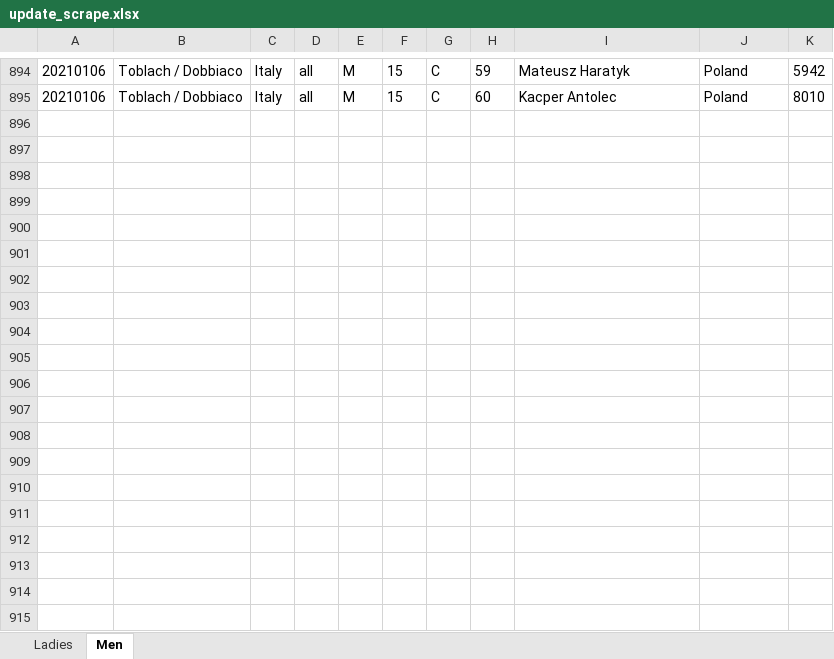
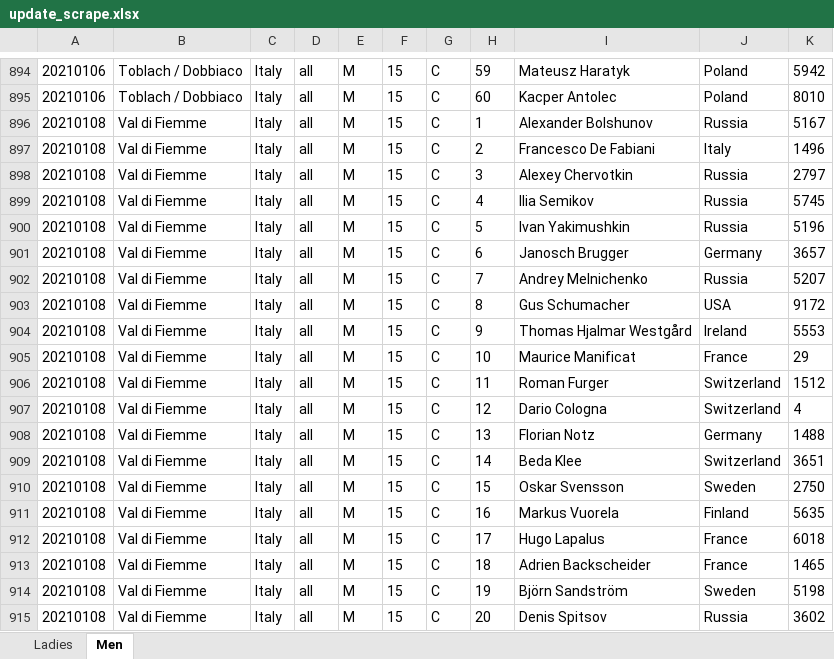
Before and after one commit to syvjohansen/elo, an Excel workbook: elo/excel365/update_scrape.xlsx, sheet Men, drawn as a sheet; only a part is shown, gaps mark what is left out; values as stored, in another font and other column widths than the file's, no borders; the diff covers the shown part only; the diff names each change by its address in the sheet, - before the commit and + after, or states it on an @@ line.

```diff
--- a/elo/excel365/update_scrape.xlsx (sheet Men)
+++ b/elo/excel365/update_scrape.xlsx (sheet Men)
+row 896: 20210108 | Val di Fiemme | Italy | all | M | 15 | C | 1 | Alexander Bolshunov | Russia | 5167
+row 897: 20210108 | Val di Fiemme | Italy | all | M | 15 | C | 2 | Francesco De Fabiani | Italy | 1496
+row 898: 20210108 | Val di Fiemme | Italy | all | M | 15 | C | 3 | Alexey Chervotkin | Russia | 2797
+row 899: 20210108 | Val di Fiemme | Italy | all | M | 15 | C | 4 | Ilia Semikov | Russia | 5745
+row 900: 20210108 | Val di Fiemme | Italy | all | M | 15 | C | 5 | Ivan Yakimushkin | Russia | 5196
+row 901: 20210108 | Val di Fiemme | Italy | all | M | 15 | C | 6 | Janosch Brugger | Germany | 3657
+row 902: 20210108 | Val di Fiemme | Italy | all | M | 15 | C | 7 | Andrey Melnichenko | Russia | 5207
+row 903: 20210108 | Val di Fiemme | Italy | all | M | 15 | C | 8 | Gus Schumacher | USA | 9172
+row 904: 20210108 | Val di Fiemme | Italy | all | M | 15 | C | 9 | Thomas Hjalmar Westgård | Ireland | 5553
+row 905: 20210108 | Val di Fiemme | Italy | all | M | 15 | C | 10 | Maurice Manificat | France | 29
+row 906: 20210108 | Val di Fiemme | Italy | all | M | 15 | C | 11 | Roman Furger | Switzerland | 1512
+row 907: 20210108 | Val di Fiemme | Italy | all | M | 15 | C | 12 | Dario Cologna | Switzerland | 4
+row 908: 20210108 | Val di Fiemme | Italy | all | M | 15 | C | 13 | Florian Notz | Germany | 1488
+row 909: 20210108 | Val di Fiemme | Italy | all | M | 15 | C | 14 | Beda Klee | Switzerland | 3651
+row 910: 20210108 | Val di Fiemme | Italy | all | M | 15 | C | 15 | Oskar Svensson | Sweden | 2750
+row 911: 20210108 | Val di Fiemme | Italy | all | M | 15 | C | 16 | Markus Vuorela | Finland | 5635
+row 912: 20210108 | Val di Fiemme | Italy | all | M | 15 | C | 17 | Hugo Lapalus | France | 6018
+row 913: 20210108 | Val di Fiemme | Italy | all | M | 15 | C | 18 | Adrien Backscheider | France | 1465
+row 914: 20210108 | Val di Fiemme | Italy | all | M | 15 | C | 19 | Björn Sandström | Sweden | 5198
+row 915: 20210108 | Val di Fiemme | Italy | all | M | 15 | C | 20 | Denis Spitsov | Russia | 3602
```
Also changed, not shown: 84 added rows elsewhere in this sheet, sheet Ladies, elo/fantasy_scores.xlsx, elo/knapsack/fantasydf_actual.xlsx, 44 other files.
